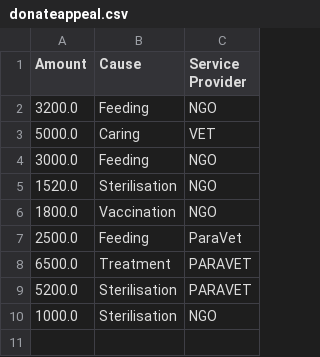
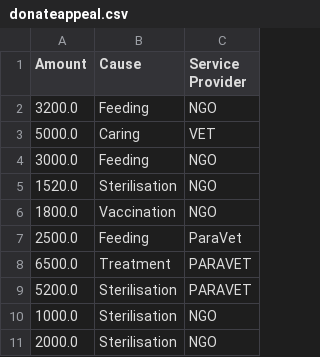
Before and after one commit to SraboniGhosh16/AnimalWelfareSystem, a CSV file: donateappeal.csv, drawn as a sheet.

```diff
--- a/donateappeal.csv
+++ b/donateappeal.csv
@@ -10 +10,2 @@ Amount|Cause|Service Provider
 1000.0|Sterilisation|NGO
+2000.0|Sterilisation|NGO
```
Also changed, not shown: adoptappeal.csv, 14 other files.
